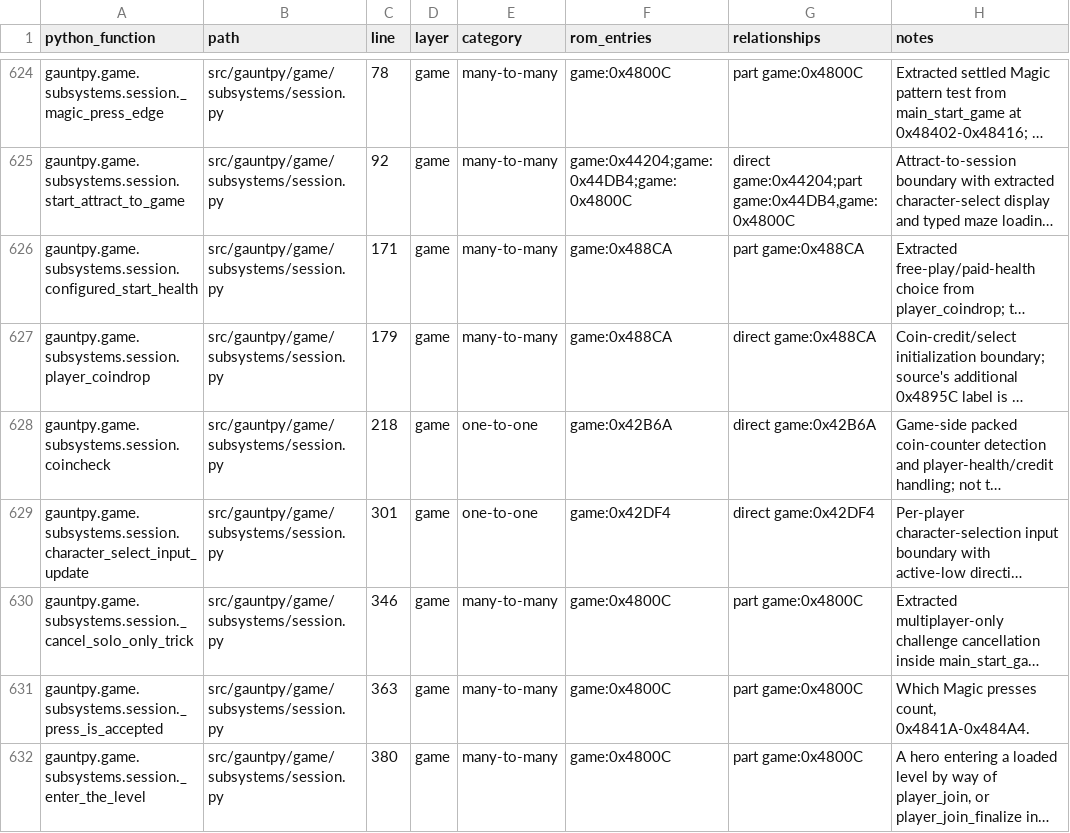
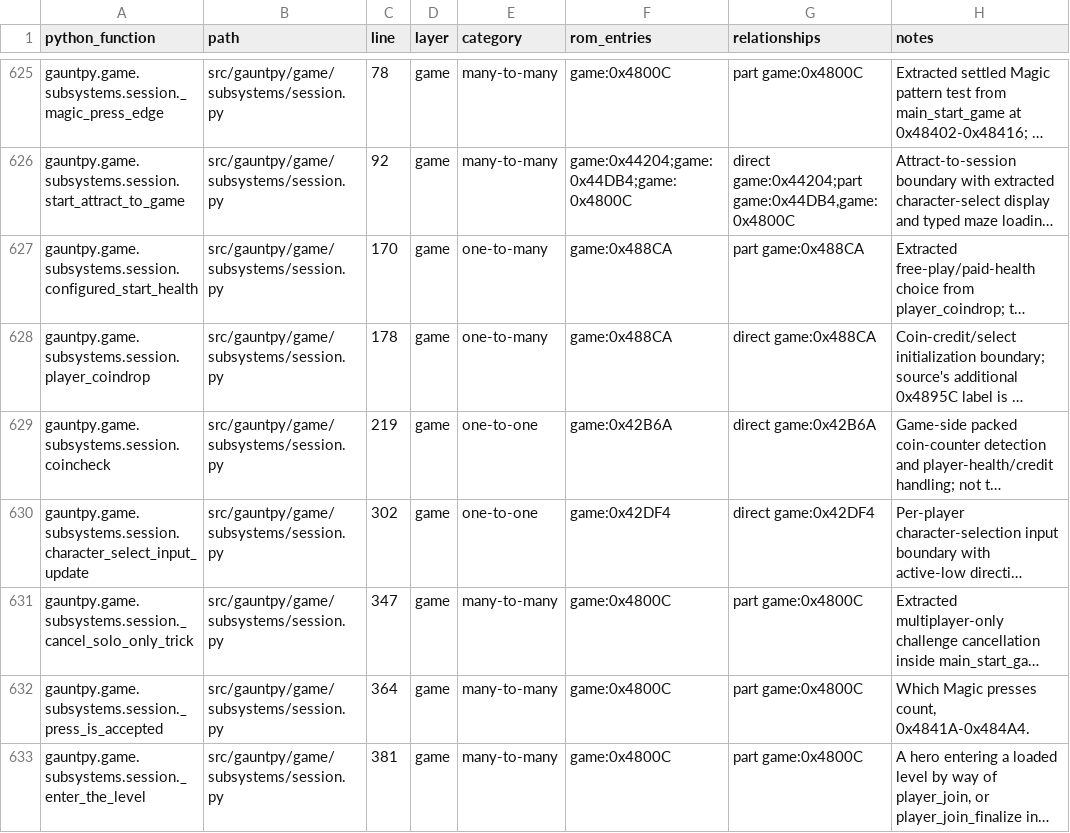
Before and after one commit to alinsavix/gauntlet-gamerom-ai-reveng, a CSV file: gauntpy/PYTHON_FUNCTION_CROSSWALK.csv, drawn as a sheet; only a part is shown, gaps mark what is left out; long unchanged cells end in …; addresses are those after the commit; the diff covers the shown part only; the diff names each change by its address in the sheet, - before the commit and + after, or states it on an @@ line.

```diff
--- a/gauntpy/PYTHON_FUNCTION_CROSSWALK.csv
+++ b/gauntpy/PYTHON_FUNCTION_CROSSWALK.csv
-C627 (line): 171
+C627 (line): 170
-E627:E628 (category): many-to-many
+E627:E628 (category): one-to-many
-C628 (line): 179
+C628 (line): 178
-C629 (line): 218
+C629 (line): 219
-C630 (line): 301
+C630 (line): 302
-C631 (line): 346
+C631 (line): 347
-C632 (line): 363
+C632 (line): 364
-C633 (line): 380
+C633 (line): 381
```
Also changed, not shown: 1 added row and 30 edited cells elsewhere in this file, gauntpy/ROM_FUNCTION_CROSSWALK.csv, 16 other files.
